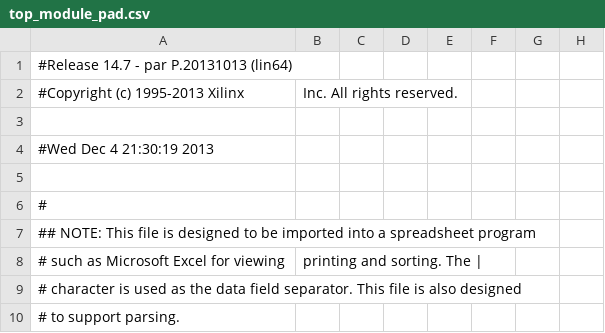
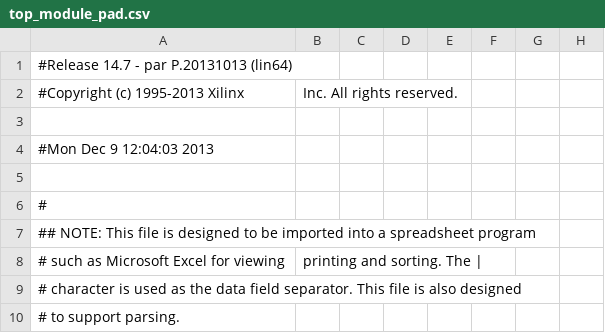
Before and after one commit to briannkym/583final, a CSV file: Breakout/top_module_pad.csv, drawn as a sheet; only a part is shown; the diff names each change by its address in the sheet, - before the commit and + after, or states it on an @@ line.

```diff
--- a/Breakout/top_module_pad.csv
+++ b/Breakout/top_module_pad.csv
-A4: #Wed Dec 4 21:30:19 2013
+A4: #Mon Dec 9 12:04:03 2013
```
Also changed, not shown: 58 other files.
